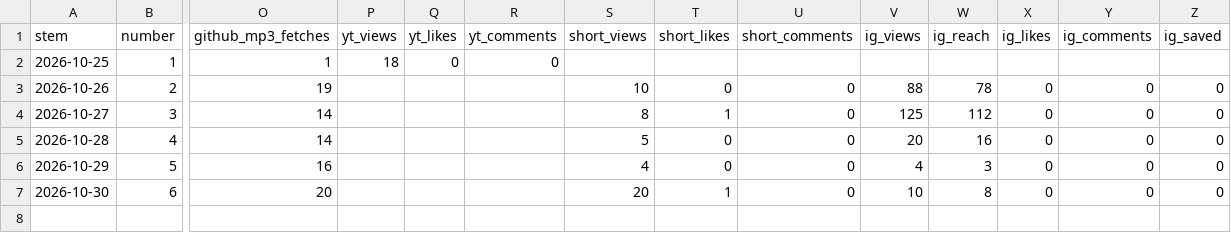
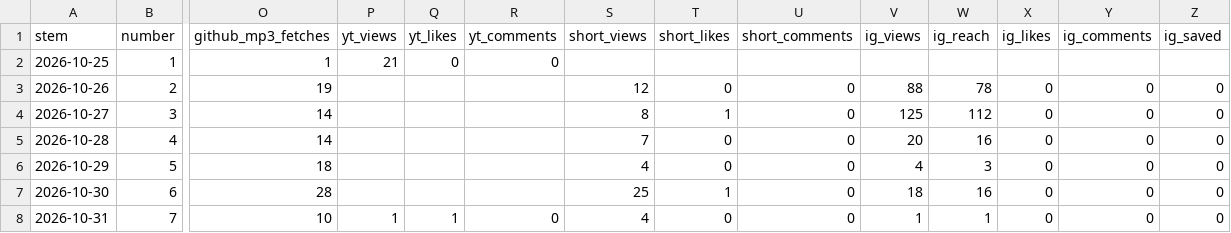
Before and after one commit to theplanningdesk/planning-desk-podcast, a CSV file: episodes.csv, drawn as a sheet; only a part is shown, gaps mark what is left out; rows hold the shown columns only; the diff names each change by its address in the sheet, - before the commit and + after, or states it on an @@ line.

```diff
--- a/episodes.csv
+++ b/episodes.csv
-P2 (yt_views): 18
+P2 (yt_views): 21
-S3 (short_views): 10
+S3 (short_views): 12
-S5 (short_views): 5
+S5 (short_views): 7
-O6 (github_mp3_fetches): 16
+O6 (github_mp3_fetches): 18
-O7 (github_mp3_fetches): 20
+O7 (github_mp3_fetches): 28
-S7 (short_views): 20
+S7 (short_views): 25
-V7 (ig_views): 10
+V7 (ig_views): 18
-W7 (ig_reach): 8
+W7 (ig_reach): 16
+row 8: 2026-10-31 | 7 | 10 | 1 | 1 | 0 | 4 | 0 | 0 | 1 | 1 | 0 | 0 | 0
```
Also changed, not shown: channels.csv, history.csv, 2 other files.
